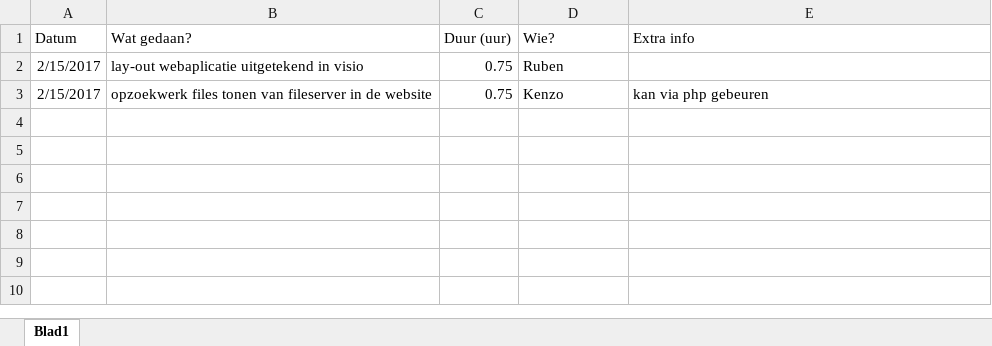
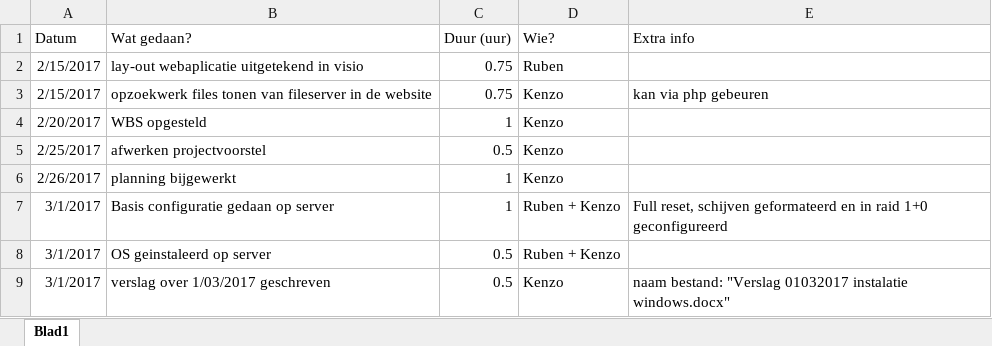
Before and after one commit to RBracke/SocialBusiness, an Excel workbook: Documenten/Logboek.xlsx, sheet Blad1, drawn as a sheet; values as stored, in another font and other column widths than the file's, no borders; table styles not drawn; the diff names each change by its address in the sheet, - before the commit and + after, or states it on an @@ line.

Commit message:
logboek aangevuld

```diff
--- a/Documenten/Logboek.xlsx (sheet Blad1)
+++ b/Documenten/Logboek.xlsx (sheet Blad1)
+row 4: 2/20/2017 | WBS opgesteld | 1 | Kenzo
+row 5: 2/25/2017 | afwerken projectvoorstel | 0.5 | Kenzo
+row 6: 2/26/2017 | planning bijgewerkt | 1 | Kenzo
+row 7: 3/1/2017 | Basis configuratie gedaan op server | 1 | Ruben + Kenzo | Full reset, schijven geformateerd en in raid 1+0 geconfigureerd
+row 8: 3/1/2017 | OS geinstaleerd op server | 0.5 | Ruben + Kenzo
+row 9: 3/1/2017 | verslag over 1/03/2017 geschreven | 0.5 | Kenzo | naam bestand: "Verslag 01032017 instalatie windows.docx"
```
